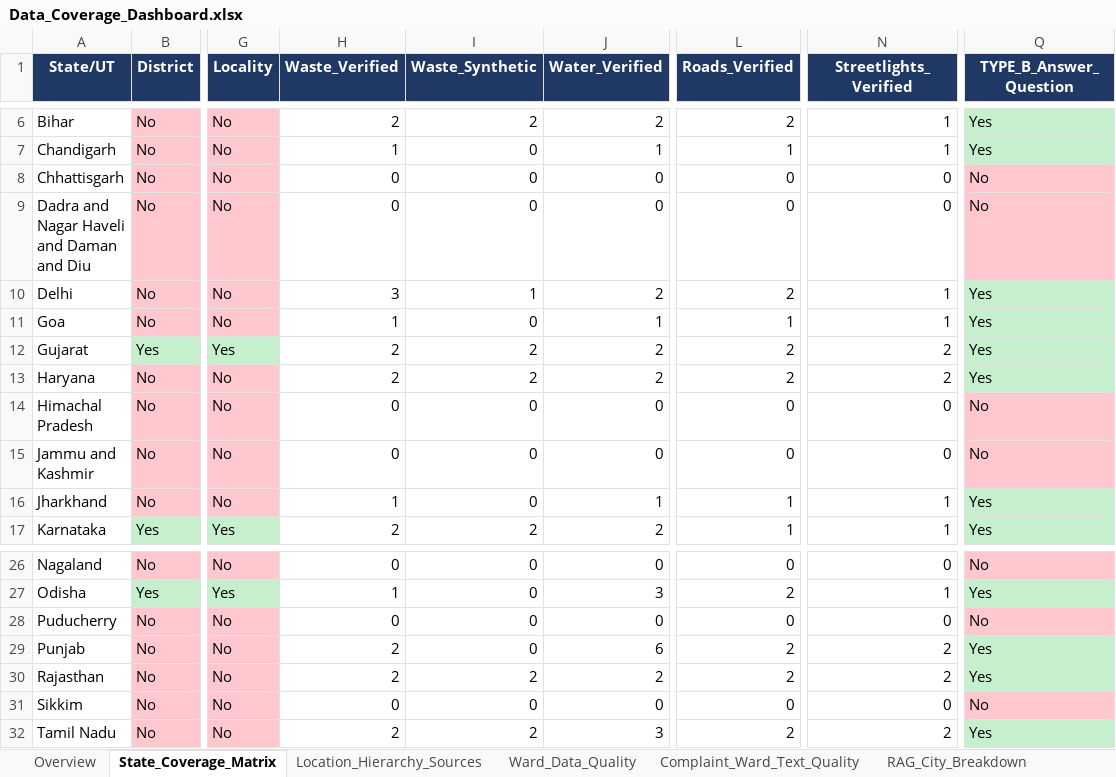
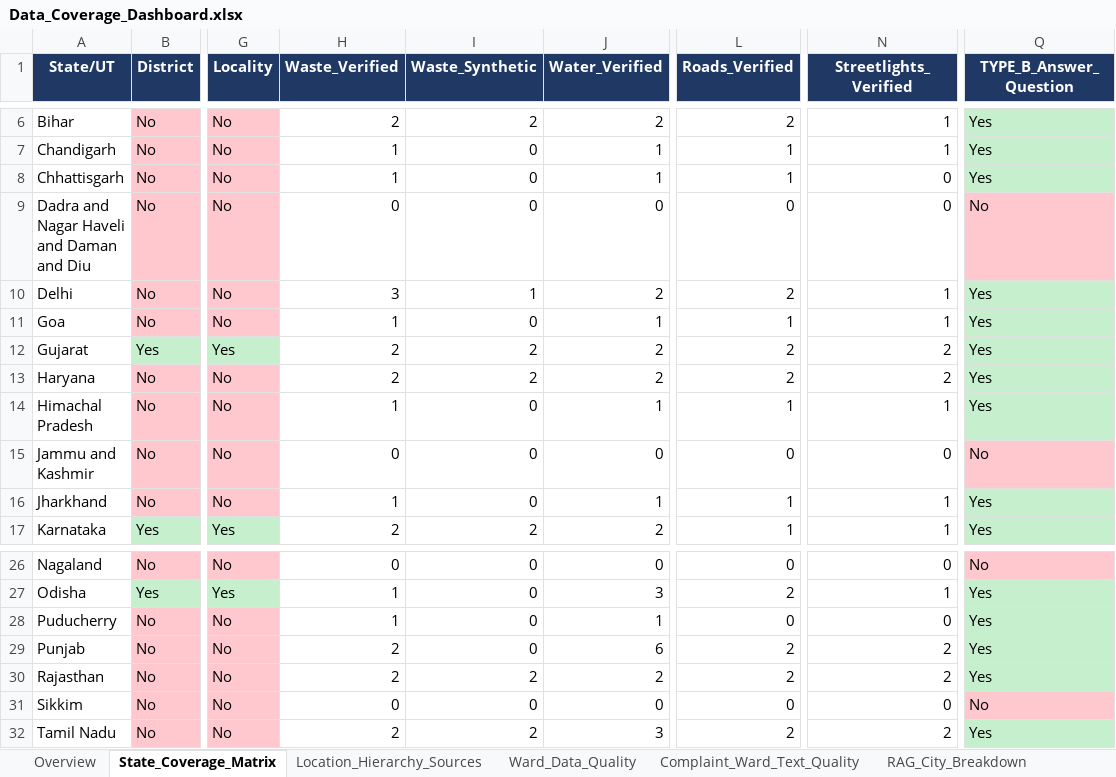
Before and after one commit to sumya24/janmitra-ai, an Excel workbook: Data_Coverage_Dashboard.xlsx, sheet State_Coverage_Matrix, drawn as a sheet; only a part is shown, gaps mark what is left out; values as stored, in another font and other column widths than the file's, no borders; the diff names each change by its address in the sheet, - before the commit and + after, or states it on an @@ line.

Commit message:
Add 3 more states: Chhattisgarh (3/4), Himachal Pradesh (4/4), Puducherry (2/4)
Prioritized larger/more nationally-visible states next, per explicit
direction.

Chhattisgarh (Raipur): Municipal Corporation's own Contact Us page --
main line, named Additional Commissioners, and 10 zones each with a
named Zone Commissioner + Executive Engineer. Roads/Potholes uses the
zone engineers (same PWD-equivalent reasoning as Uttarakhand's
record). Streetlights genuinely not found anywhere -- left open.

Himachal Pradesh (Shimla): a real, official Citizen Charter explicitly
describes each department's function (Road & Building; Water System &
Sewerage; Health Branch -- explicitly "door to door garbage
collection, Street Sweeping"), plus a Street Light toll-free number
(1800-180-3580) independently re-confirmed on the official homepage
before being trusted. Full 4/4 -- the 4th state fully closed this
session.

Puducherry (Oulgaret): genuinely category-specific phone numbers, not
one general line reused -- "Garbage & Side drain Complaints" and
"Underground Drainage Complaints (PWD)" each have their own number.
Roads/Potholes and Streetlights explicitly searched for and not
found -- left open.

Rebuilt the knowledge base and real embeddings end to end: 261->270
records, 926->953 chunks in the live ChromaDB index. Updates the
vector-store test's hardcoded chunk-count assertion to match.

12 states/UTs now remain at zero coverage (down from 19 at the start
of this session).

```diff
--- a/Data_Coverage_Dashboard.xlsx (sheet State_Coverage_Matrix)
+++ b/Data_Coverage_Dashboard.xlsx (sheet State_Coverage_Matrix)
-H8 (Waste_Verified): 0
+H8 (Waste_Verified): 1
-J8 (Water_Verified): 0
+J8 (Water_Verified): 1
-L8 (Roads_Verified): 0
+L8 (Roads_Verified): 1
-Q8 (TYPE_B_Answer_Question): No
+Q8 (TYPE_B_Answer_Question): Yes
-Q8 fill: #FFC7CE
+Q8 fill: #C6EFCE
-H14 (Waste_Verified): 0
+H14 (Waste_Verified): 1
-J14 (Water_Verified): 0
+J14 (Water_Verified): 1
-L14 (Roads_Verified): 0
+L14 (Roads_Verified): 1
-N14 (Streetlights_Verified): 0
+N14 (Streetlights_Verified): 1
-Q14 (TYPE_B_Answer_Question): No
+Q14 (TYPE_B_Answer_Question): Yes
-Q14 fill: #FFC7CE
+Q14 fill: #C6EFCE
-H28 (Waste_Verified): 0
+H28 (Waste_Verified): 1
-J28 (Water_Verified): 0
+J28 (Water_Verified): 1
-Q28 (TYPE_B_Answer_Question): No
+Q28 (TYPE_B_Answer_Question): Yes
-Q28 fill: #FFC7CE
+Q28 fill: #C6EFCE
```
Also changed, not shown: sheet RAG_City_Breakdown, sheet Overview, 8 other files.
